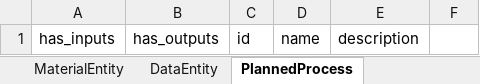
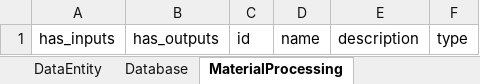
Before and after one commit to microbiomedata/monterey-schema, an Excel workbook: project/excel/monterey_schema.xlsx, sheet MaterialProcessing, drawn as a sheet; values as stored, in another font and other column widths than the file's, no borders; the diff names each change by its address in the sheet, - before the commit and + after, or states it on an @@ line.

Commit message:
input/output ranges and types

```diff
--- a/project/excel/monterey_schema.xlsx (sheet MaterialProcessing)
+++ b/project/excel/monterey_schema.xlsx (sheet MaterialProcessing)
-sheet tab: PlannedProcess
+sheet tab: MaterialProcessing
+sheet tab: Database
-F1: (empty)
+F1: type
```
Also changed, not shown: sheet MaterialOrData, sheet MaterialEntity, sheet DataEntity, other sheet tabs, 24 other files.
